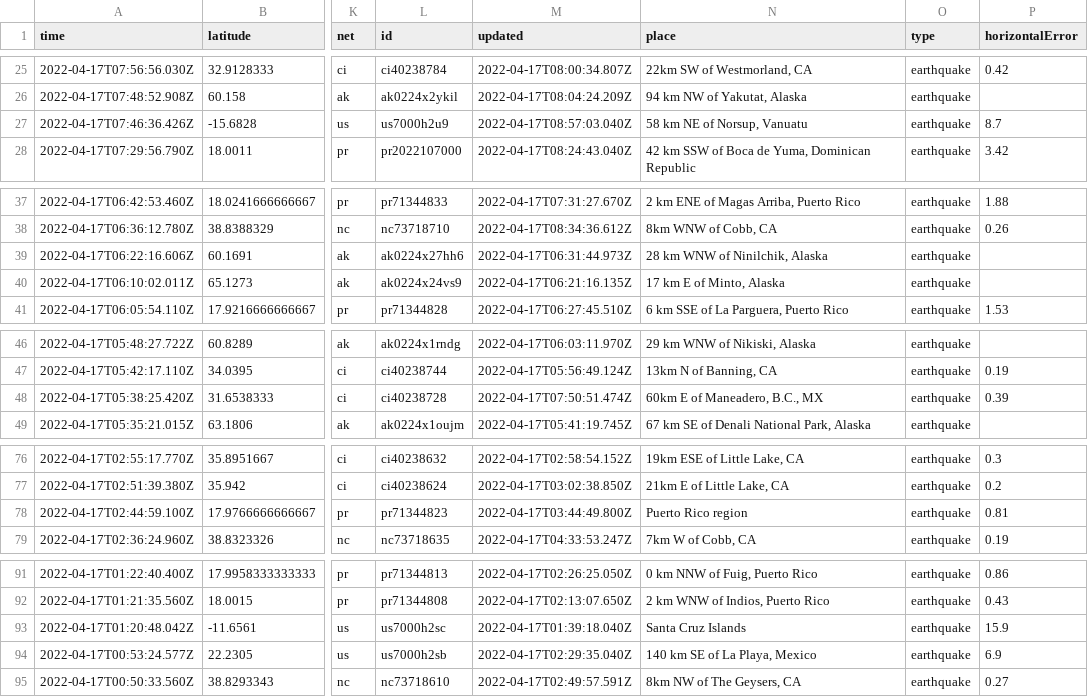
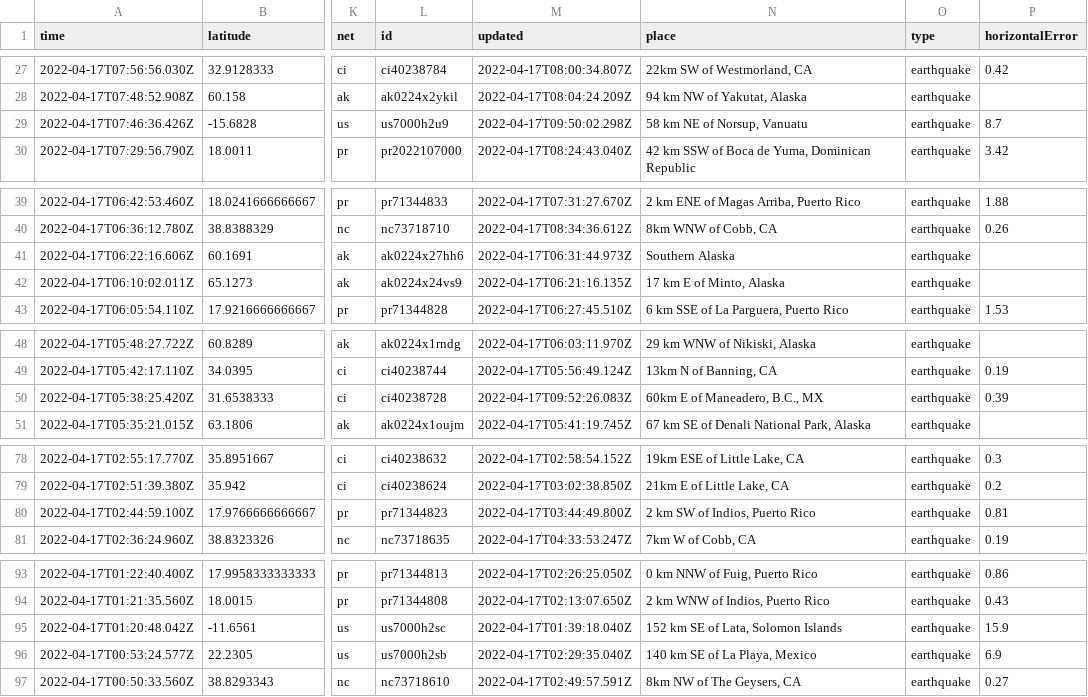
Before and after one commit to invisibae/nicar22-github-actions, a CSV file: usgs_current.csv, drawn as a sheet; only a part is shown, gaps mark what is left out; addresses are those after the commit; the diff covers the shown part only; the diff names each change by its address in the sheet, - before the commit and + after, or states it on an @@ line.

```diff
--- a/usgs_current.csv
+++ b/usgs_current.csv
-M29 (updated): 2022-04-17T08:57:03.040Z
+M29 (updated): 2022-04-17T09:50:02.298Z
-N41 (place): 28 km WNW of Ninilchik, Alaska
+N41 (place): Southern Alaska
-M50 (updated): 2022-04-17T07:50:51.474Z
+M50 (updated): 2022-04-17T09:52:26.083Z
-N80 (place): Puerto Rico region
+N80 (place): 2 km SW of Indios, Puerto Rico
-N95 (place): Santa Cruz Islands
+N95 (place): 152 km SE of Lata, Solomon Islands
```
Also changed, not shown: 2 added rows, 1 removed row and 9 edited cells elsewhere in this file, 1 other file.
